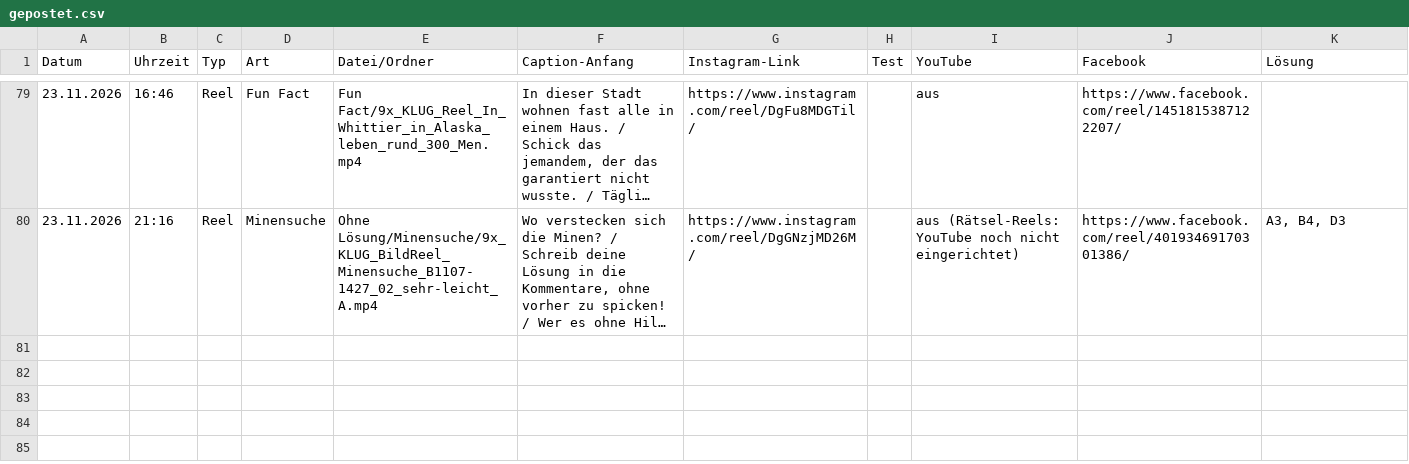
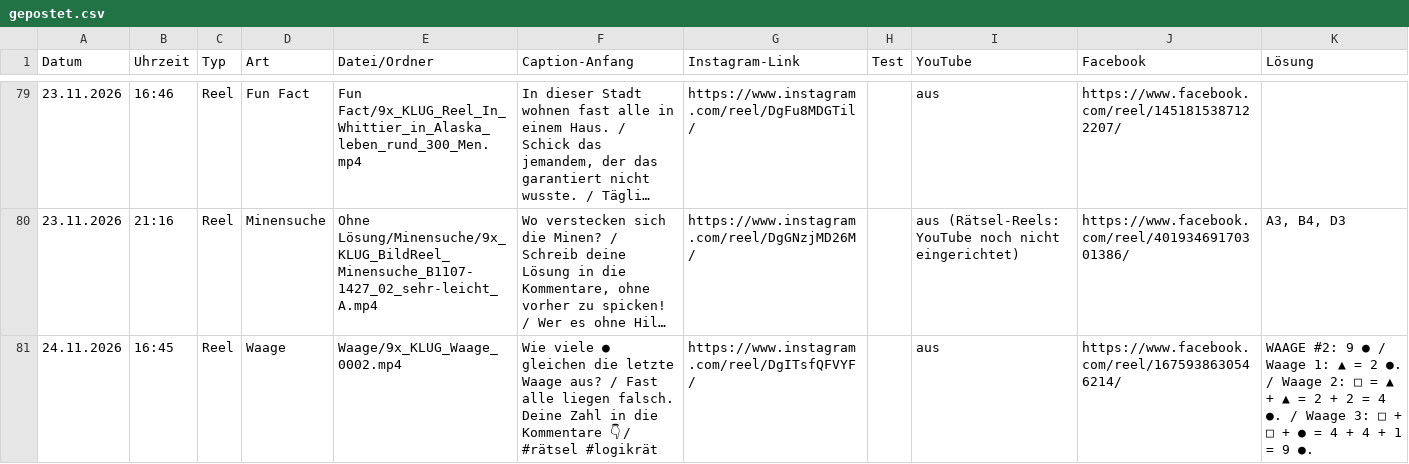
Before and after one commit to 9xKLUG/9xklug-autopost, a CSV file: status/gepostet.csv, drawn as a sheet; only a part is shown, gaps mark what is left out; long unchanged cells end in …; the diff names each change by its address in the sheet, - before the commit and + after, or states it on an @@ line.

Commit message:
Gepostet

```diff
--- a/status/gepostet.csv
+++ b/status/gepostet.csv
+row 81: 24.11.2026 | 16:45 | Reel | Waage | Waage/9x_KLUG_Waage_0002.mp4 | Wie viele ● gleichen die letzte Waage aus? / Fast alle liegen falsch. Deine Zahl in die Kommentare 👇 / #rätsel #logikrät | https://www.instagram.com/reel/DgITsfQFVYF/ |  | aus | https://www.facebook.com/reel/1675938630546214/ | WAAGE #2: 9 ● / Waage 1: ▲ = 2 ●. / Waage 2: □ = ▲ + ▲ = 2 + 2 = 4 ●. / Waage 3: □ + □ + ● = 4 + 4 + 1 = 9 ●.
```
Also changed, not shown: status/geplant.csv, 1 other file.
